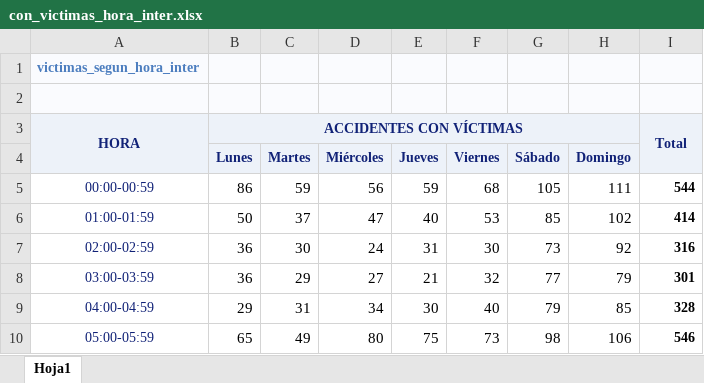
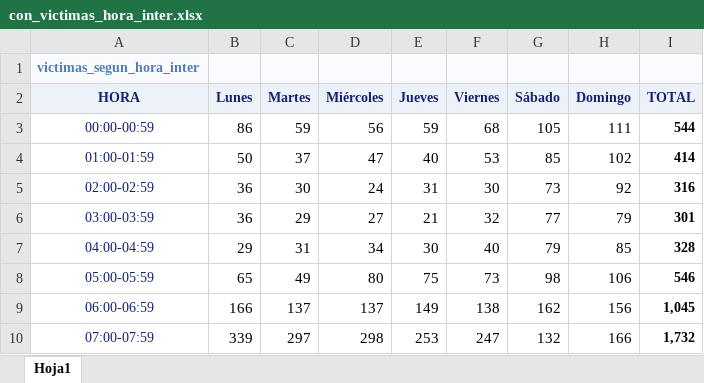
Before and after one commit to tooonyyy-sd/proyecto_accidentes, an Excel workbook: data/processed/con_victimas_hora_inter.xlsx, sheet Hoja1, drawn as a sheet; only a part is shown; the shorter side is filled out with more unchanged rows; values as stored, in another font and other column widths than the file's, no borders; removed rows and columns are numbered as before the commit, all else as after; the diff names each change by its address in the sheet, - before the commit and + after, or states it on an @@ line.

```diff
--- a/data/processed/con_victimas_hora_inter.xlsx (sheet Hoja1)
+++ b/data/processed/con_victimas_hora_inter.xlsx (sheet Hoja1)
-row 2: (empty)
-row 3: HORA | ACCIDENTES CON VÍCTIMAS |  |  |  |  |  |  | Total
-A2: (empty)
+A2: HORA
-I2: (empty)
+I2: TOTAL
```
Also changed, not shown: data/processed/infracc_inter.xlsx, data/processed/victimas_dias_mes.xlsx, 6 other files.
